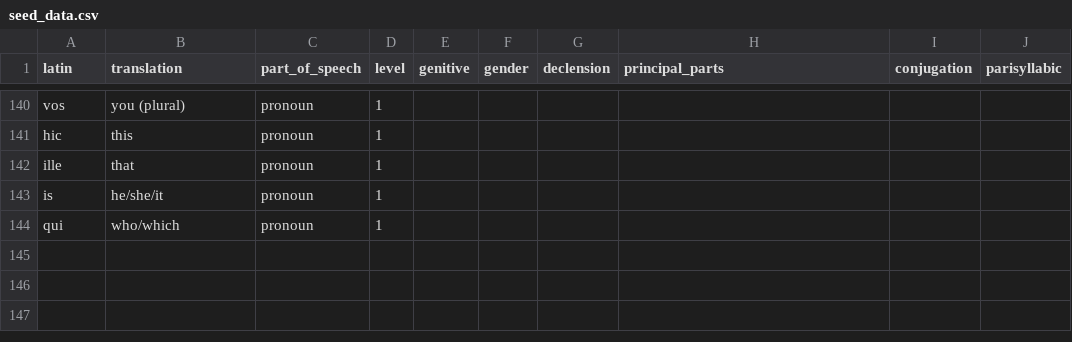
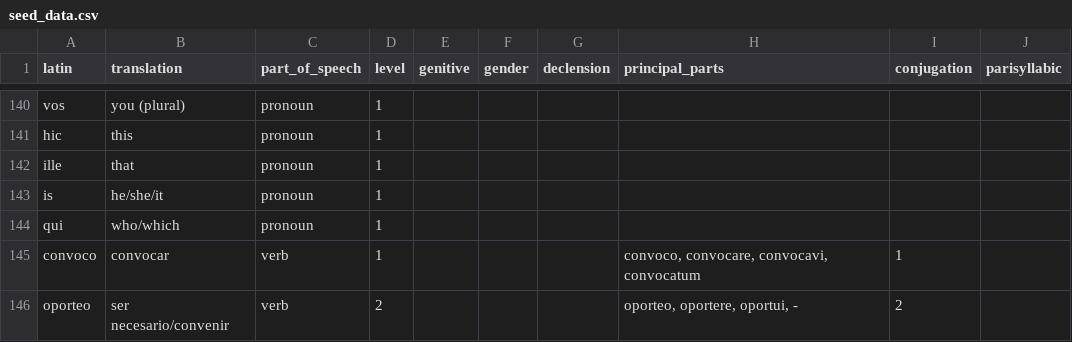
Before and after one commit to djcabral/lingualatinaviva, a CSV file: data/seed_data.csv, drawn as a sheet; only a part is shown, gaps mark what is left out.

```diff
--- a/data/seed_data.csv
+++ b/data/seed_data.csv
@@ -144 +144,3 @@ is,he/she/it,pronoun,1,,,,,,
 qui,who/which,pronoun,1,,,,,,
+convoco,convocar,verb,1,,,,"convoco, convocare, convocavi, convocatum",1,
+oporteo,ser necesario/convenir,verb,2,,,,"oporteo, oportere, oportui, -",2,
```
Also changed, not shown: 9 other files.
